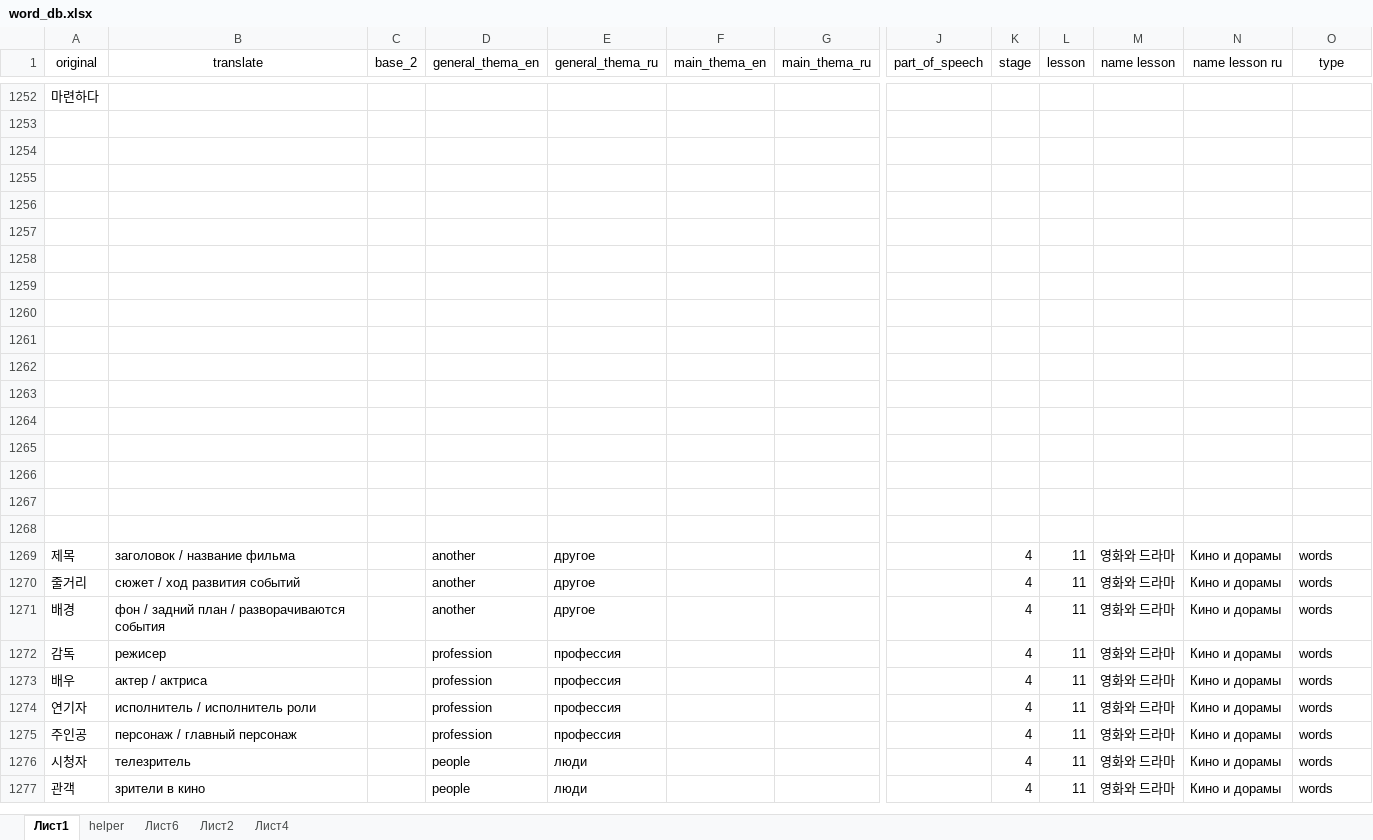
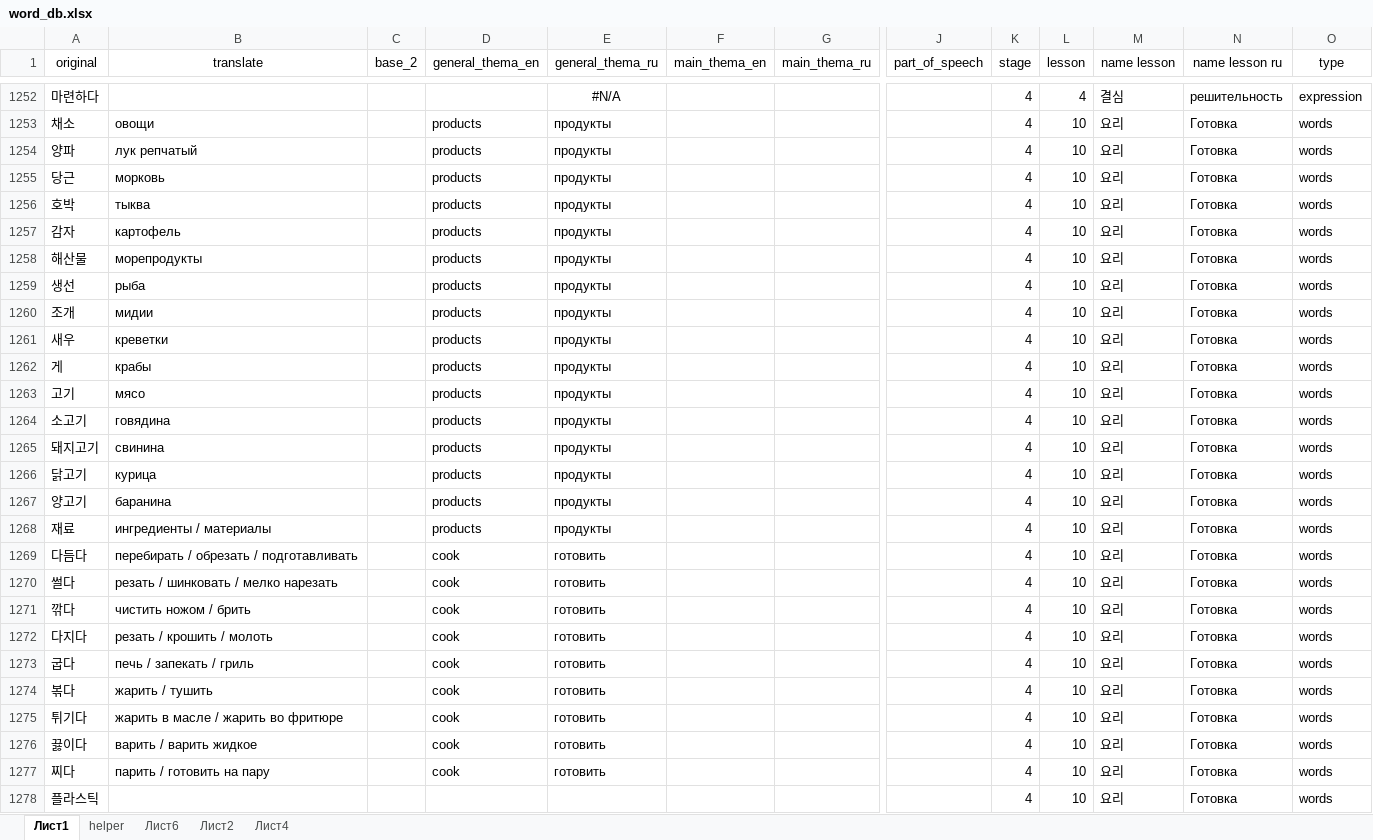
Before and after one commit to zinchuk0480/korean, an Excel workbook: static/word_db.xlsx, sheet Лист1, drawn as a sheet; only a part is shown, gaps mark what is left out; the shorter side is filled out with more unchanged rows; values as stored, in another font and other column widths than the file's, no borders; conditional formats not drawn; rows hold the shown columns only; the diff covers the shown part only; the diff names each change by its address in the sheet, - before the commit and + after, or states it on an @@ line.

Commit message:
new rules and words 4-10

```diff
--- a/static/word_db.xlsx (sheet Лист1)
+++ b/static/word_db.xlsx (sheet Лист1)
-E1252 (general_thema_ru): (empty)
+E1252 (general_thema_ru): #N/A
-K1252 (stage): (empty)
+K1252 (stage): 4
-L1252 (lesson): (empty)
+L1252 (lesson): 4
-M1252 (name lesson): (empty)
+M1252 (name lesson): 결심
-N1252 (name lesson ru): (empty)
+N1252 (name lesson ru): решительность
-O1252 (type): (empty)
+O1252 (type): expression
-row 1253: (empty)
+row 1253: 채소 | овощи |  | products | продукты |  |  |  | 4 | 10 | 요리 | Готовка | words
-row 1254: (empty)
+row 1254: 양파 | лук репчатый |  | products | продукты |  |  |  | 4 | 10 | 요리 | Готовка | words
-row 1255: (empty)
+row 1255: 당근 | морковь |  | products | продукты |  |  |  | 4 | 10 | 요리 | Готовка | words
-row 1256: (empty)
+row 1256: 호박 | тыква |  | products | продукты |  |  |  | 4 | 10 | 요리 | Готовка | words
-row 1257: (empty)
+row 1257: 감자 | картофель |  | products | продукты |  |  |  | 4 | 10 | 요리 | Готовка | words
-row 1258: (empty)
+row 1258: 해산물 | морепродукты |  | products | продукты |  |  |  | 4 | 10 | 요리 | Готовка | words
-row 1259: (empty)
+row 1259: 생선 | рыба |  | products | продукты |  |  |  | 4 | 10 | 요리 | Готовка | words
-row 1260: (empty)
+row 1260: 조개 | мидии |  | products | продукты |  |  |  | 4 | 10 | 요리 | Готовка | words
-row 1261: (empty)
+row 1261: 새우 | креветки |  | products | продукты |  |  |  | 4 | 10 | 요리 | Готовка | words
-row 1262: (empty)
+row 1262: 게 | крабы |  | products | продукты |  |  |  | 4 | 10 | 요리 | Готовка | words
-row 1263: (empty)
+row 1263: 고기 | мясо |  | products | продукты |  |  |  | 4 | 10 | 요리 | Готовка | words
-row 1264: (empty)
+row 1264: 소고기 | говядина |  | products | продукты |  |  |  | 4 | 10 | 요리 | Готовка | words
-row 1265: (empty)
+row 1265: 돼지고기 | свинина |  | products | продукты |  |  |  | 4 | 10 | 요리 | Готовка | words
-row 1266: (empty)
+row 1266: 닭고기 | курица |  | products | продукты |  |  |  | 4 | 10 | 요리 | Готовка | words
-row 1267: (empty)
+row 1267: 양고기 | баранина |  | products | продукты |  |  |  | 4 | 10 | 요리 | Готовка | words
-row 1268: (empty)
+row 1268: 재료 | ингредиенты / материалы |  | products | продукты |  |  |  | 4 | 10 | 요리 | Готовка | words
+row 1269: 다듬다 | перебирать / обрезать / подготавливать |  | cook | готовить |  |  |  | 4 | 10 | 요리 | Готовка | words
+row 1270: 썰다 | резать / шинковать / мелко нарезать |  | cook | готовить |  |  |  | 4 | 10 | 요리 | Готовка | words
+row 1271: 깎다 | чистить ножом / брить |  | cook | готовить |  |  |  | 4 | 10 | 요리 | Готовка | words
+row 1272: 다지다 | резать / крошить / молоть |  | cook | готовить |  |  |  | 4 | 10 | 요리 | Готовка | words
+row 1273: 굽다 | печь / запекать / гриль |  | cook | готовить |  |  |  | 4 | 10 | 요리 | Готовка | words
+row 1274: 볶다 | жарить / тушить |  | cook | готовить |  |  |  | 4 | 10 | 요리 | Готовка | words
+row 1275: 튀기다 | жарить в масле / жарить во фритюре |  | cook | готовить |  |  |  | 4 | 10 | 요리 | Готовка | words
+row 1276: 끓이다 | варить / варить жидкое |  | cook | готовить |  |  |  | 4 | 10 | 요리 | Готовка | words
+row 1277: 찌다 | парить / готовить на пару |  | cook | готовить |  |  |  | 4 | 10 | 요리 | Готовка | words
+row 1278: 플라스틱 |  |  |  |  |  |  |  | 4 | 10 | 요리 | Готовка | words
```
Also changed, not shown: 25 added rows and 163 edited cells elsewhere in this sheet, sheet helper, formulas that keep their value.
